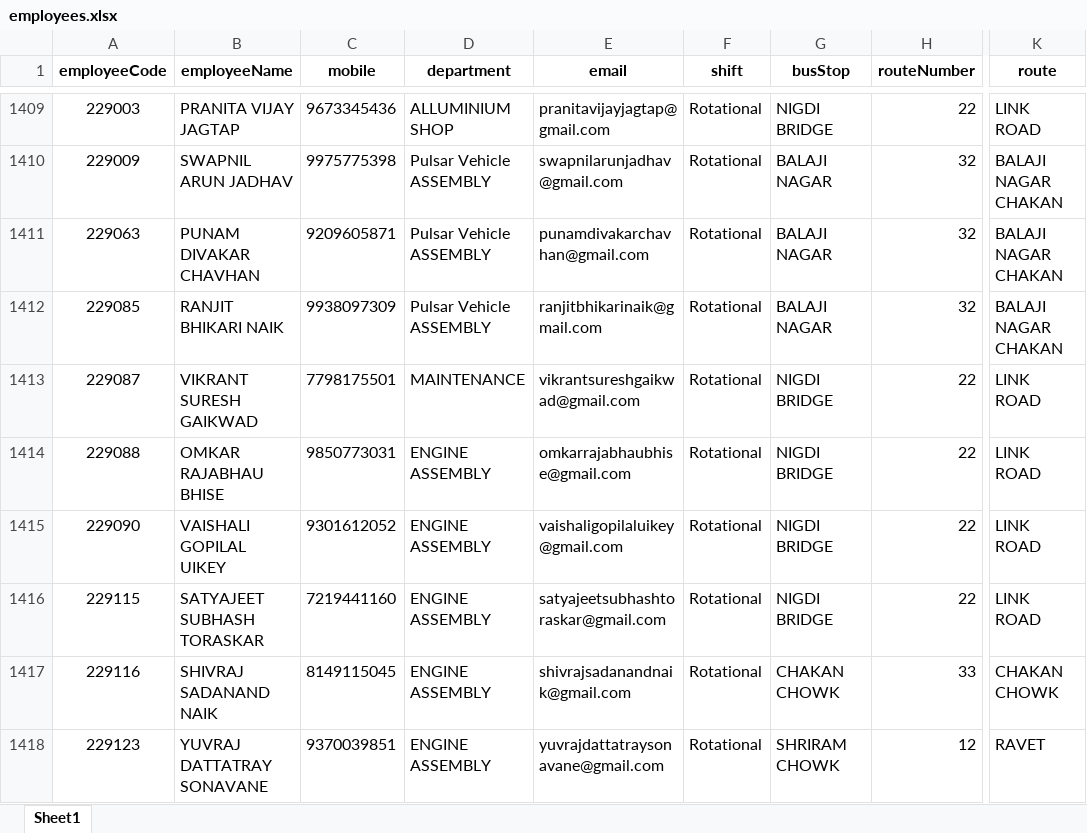
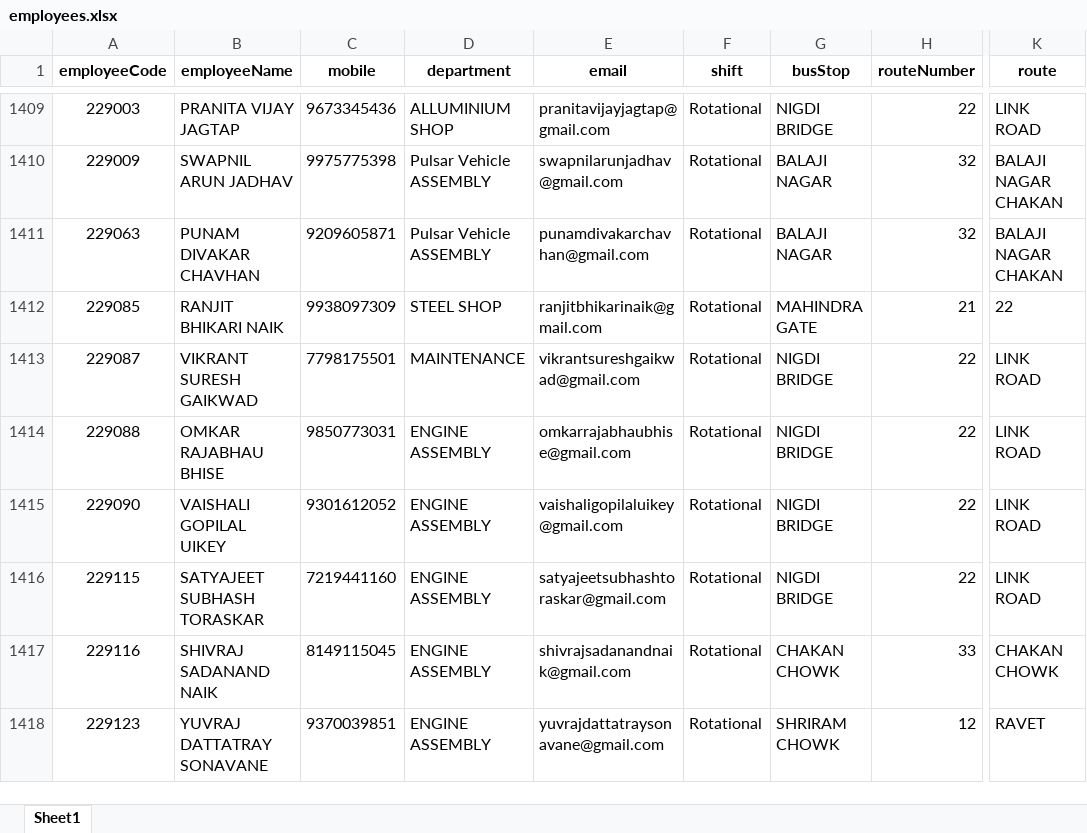
Before and after one commit to bharteshsavale2112/SHARED-SUPPORT-SERVICE-APP-, an Excel workbook: employees.xlsx, sheet Sheet1, drawn as a sheet; only a part is shown, gaps mark what is left out; values as stored, in another font and other column widths than the file's, no borders; conditional formats not drawn; the diff names each change by its address in the sheet, - before the commit and + after, or states it on an @@ line.

```diff
--- a/employees.xlsx (sheet Sheet1)
+++ b/employees.xlsx (sheet Sheet1)
-D1412 (department): Pulsar Vehicle ASSEMBLY
+D1412 (department): STEEL SHOP
-G1412 (busStop): BALAJI NAGAR
+G1412 (busStop): MAHINDRA GATE
-H1412 (routeNumber): 32
+H1412 (routeNumber): 21
-K1412 (route): BALAJI NAGAR CHAKAN
+K1412 (route): 22
```
Also changed, not shown: pass_requests.xlsx, passes.xlsx, 1 other file.
